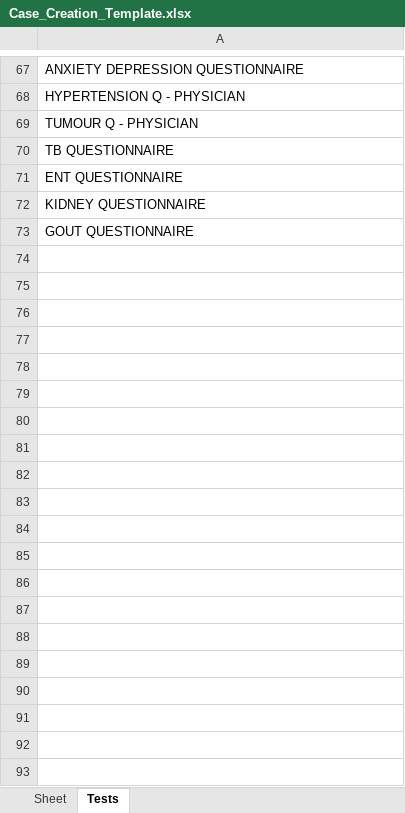
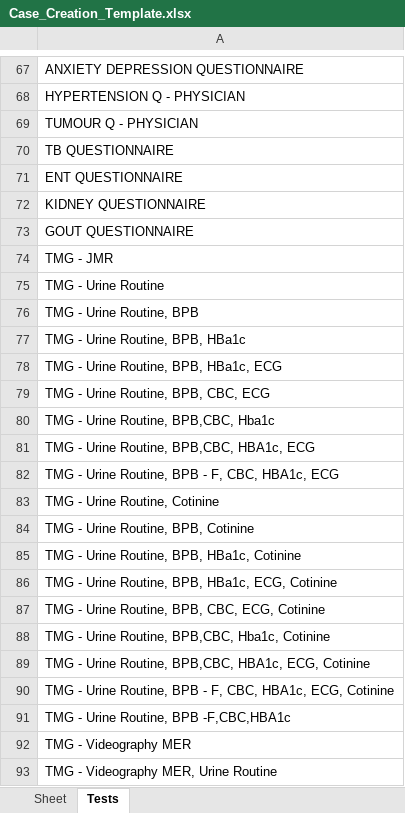
Before and after one commit to divyamshah02/E-Checkup, an Excel workbook: eCheckup/static/Case_Creation_Template.xlsx, sheet Tests, drawn as a sheet; only a part is shown, gaps mark what is left out; values as stored, in another font and other column widths than the file's, no borders; the diff covers the shown part only; the diff names each change by its address in the sheet, - before the commit and + after, or states it on an @@ line.

Commit message:
added new tests

```diff
--- a/eCheckup/static/Case_Creation_Template.xlsx (sheet Tests)
+++ b/eCheckup/static/Case_Creation_Template.xlsx (sheet Tests)
+row 74: TMG - JMR
+row 75: TMG - Urine Routine
+row 76: TMG - Urine Routine, BPB
+row 77: TMG - Urine Routine, BPB, HBa1c
+row 78: TMG - Urine Routine, BPB, HBa1c, ECG
+row 79: TMG - Urine Routine, BPB, CBC, ECG
+row 80: TMG - Urine Routine, BPB,CBC, Hba1c
+row 81: TMG - Urine Routine, BPB,CBC, HBA1c, ECG
+row 82: TMG - Urine Routine, BPB - F, CBC, HBA1c, ECG
+row 83: TMG - Urine Routine, Cotinine
+row 84: TMG - Urine Routine, BPB, Cotinine
+row 85: TMG - Urine Routine, BPB, HBa1c, Cotinine
+row 86: TMG - Urine Routine, BPB, HBa1c, ECG, Cotinine
+row 87: TMG - Urine Routine, BPB, CBC, ECG, Cotinine
+row 88: TMG - Urine Routine, BPB,CBC, Hba1c, Cotinine
+row 89: TMG - Urine Routine, BPB,CBC, HBA1c, ECG, Cotinine
+row 90: TMG - Urine Routine, BPB - F, CBC, HBA1c, ECG, Cotinine
+row 91: TMG - Urine Routine, BPB -F,CBC,HBA1c
+row 92: TMG - Videography MER
+row 93: TMG - Videography MER, Urine Routine
```
Also changed, not shown: 121 added rows and 51 moved rows elsewhere in this sheet, sheet Sheet, 3 other files.
